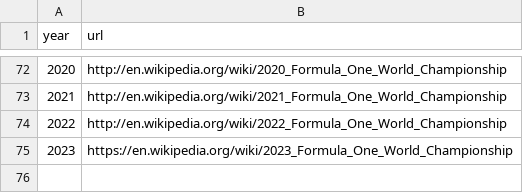
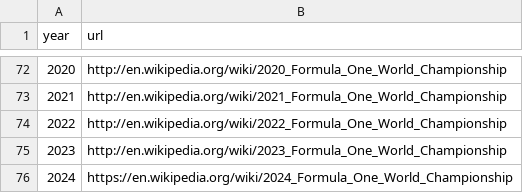
Before and after one commit to Kr1mson/Winvision, a CSV file: archive/seasons.csv, drawn as a sheet; only a part is shown, gaps mark what is left out.

```diff
--- a/archive/seasons.csv
+++ b/archive/seasons.csv
@@ -74,2 +74,3 @@ year,url
 2022,"http://en.wikipedia.org/wiki/2022_Formula_One_World_Championship"
-2023,"https://en.wikipedia.org/wiki/2023_Formula_One_World_Championship"
+2023,"http://en.wikipedia.org/wiki/2023_Formula_One_World_Championship"
+2024,"https://en.wikipedia.org/wiki/2024_Formula_One_World_Championship"
```
Also changed, not shown: archive/constructor_results.csv, archive/constructor_standings.csv, 19 other files.
